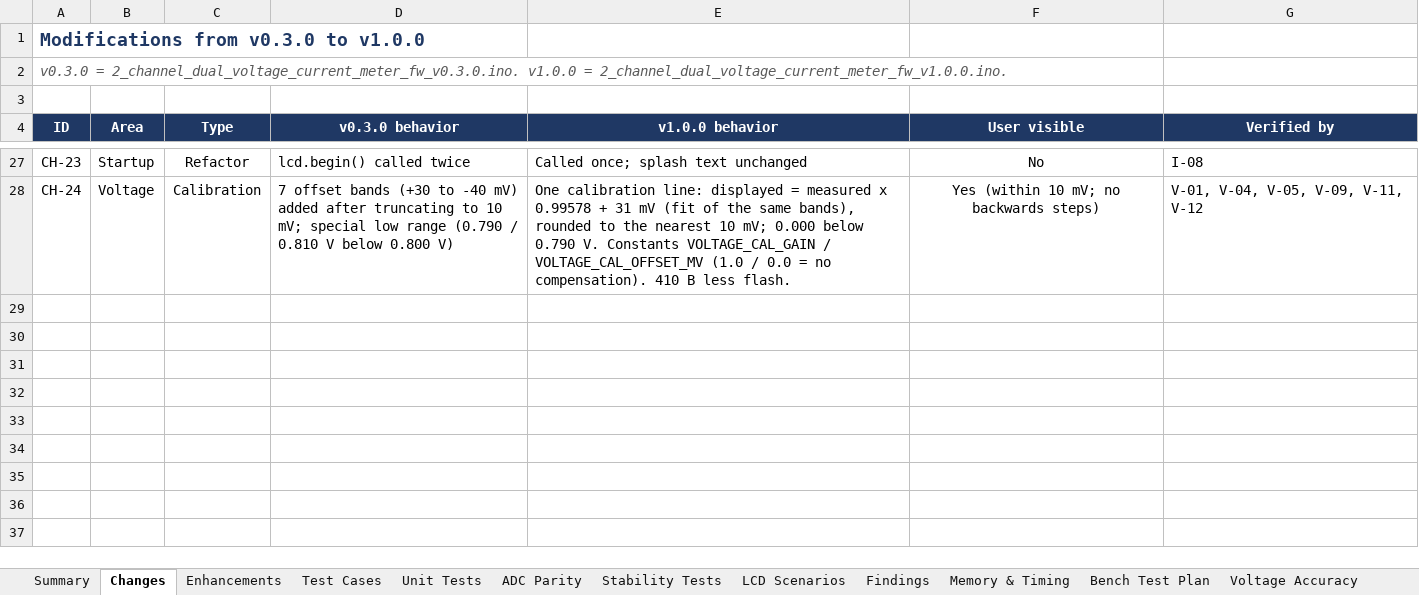
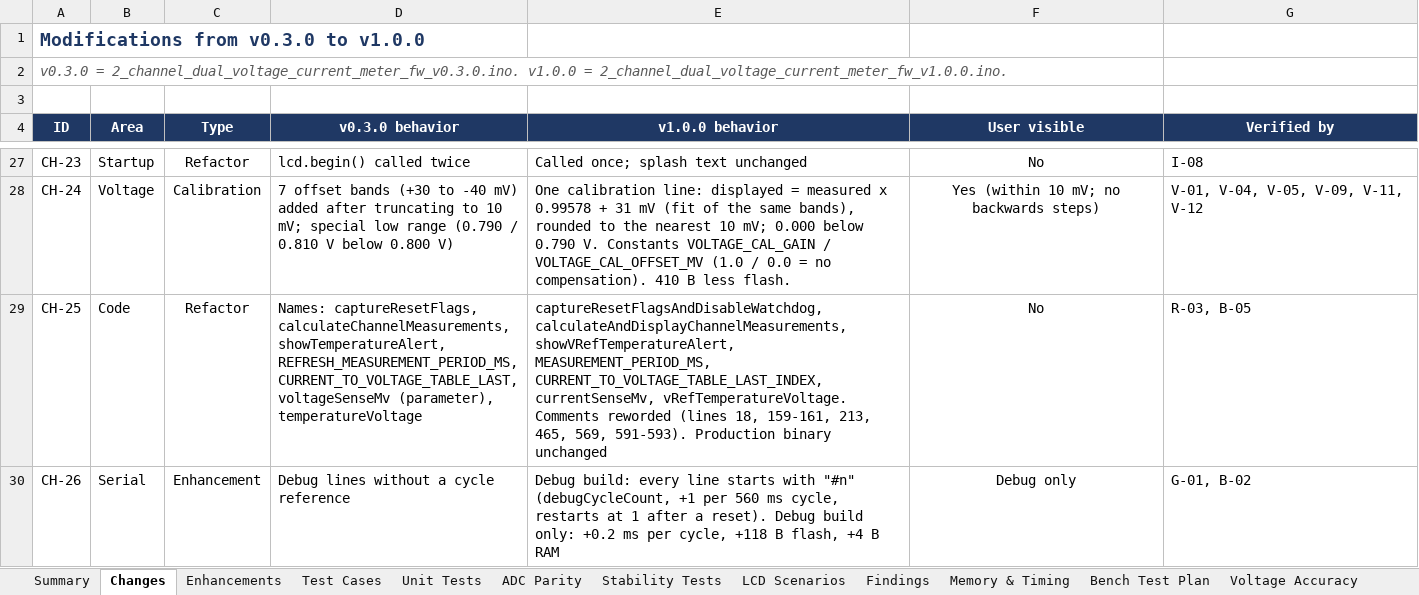
Before and after one commit to marcosbuydid/dc-dc-power-supply, an Excel workbook: Module_2/2_channel_dual_voltage_current_meter_fw_v1.0.0_Release_Report.xlsx, sheet Changes, drawn as a sheet; only a part is shown, gaps mark what is left out; values as stored, in another font and other column widths than the file's, no borders; the diff names each change by its address in the sheet, - before the commit and + after, or states it on an @@ line.

```diff
--- a/Module_2/2_channel_dual_voltage_current_meter_fw_v1.0.0_Release_Report.xlsx (sheet Changes)
+++ b/Module_2/2_channel_dual_voltage_current_meter_fw_v1.0.0_Release_Report.xlsx (sheet Changes)
+row 29: CH-25 | Code | Refactor | Names: captureResetFlags, calculateChannelMeasurements, showTemperatureAlert, REFRESH_MEASUREMENT_PERIOD_MS, CURRENT_TO_VOLTAGE_TABLE_LAST, voltageSenseMv (parameter), temperatureVoltage | captureResetFlagsAndDisableWatchdog, calculateAndDisplayChannelMeasurements, showVRefTemperatureAlert, MEASUREMENT_PERIOD_MS, CURRENT_TO_VOLTAGE_TABLE_LAST_INDEX, currentSenseMv, vRefTemperatureVoltage. Comments reworded (lines 18, 159-161, 213, 465, 569, 591-593). Production binary unchanged | No | R-03, B-05
+row 30: CH-26 | Serial | Enhancement | Debug lines without a cycle reference | Debug build: every line starts with "#n" (debugCycleCount, +1 per 560 ms cycle, restarts at 1 after a reset). Debug build only: +0.2 ms per cycle, +118 B flash, +4 B RAM | Debug only | G-01, B-02
```
Also changed, not shown: sheet Test Cases, sheet Findings, sheet Memory & Timing, sheet Summary, sheet Method, formulas that keep their value.
